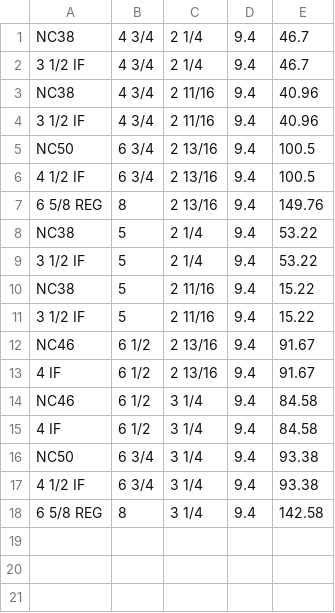
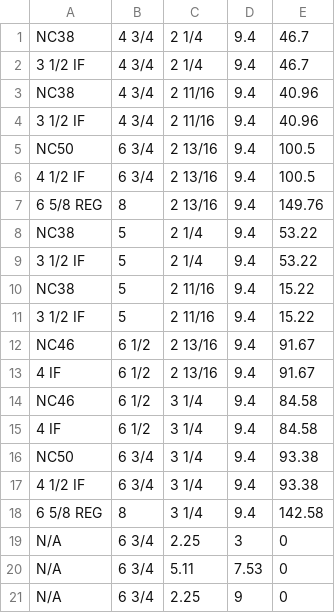
Before and after one commit to ocanoc/easydrill, a CSV file: Recursos/CSV/Monel.csv, drawn as a sheet.

```diff
--- a/Recursos/CSV/Monel.csv
+++ b/Recursos/CSV/Monel.csv
@@ -18 +18,4 @@ NC50     ,6 3/4,3 1/4  ,9.4,93.38
 6 5/8 REG,8    ,3 1/4  ,9.4,142.58
+N/A,6 3/4,2.25,3,0
+N/A,6 3/4,5.11,7.53,0
+N/A,6 3/4,2.25,9,0
```
Also changed, not shown: Recursos/CSV/BarrenasTriconicas.csv, Recursos/CSV/Estabilizadores.csv, 9 other files.
